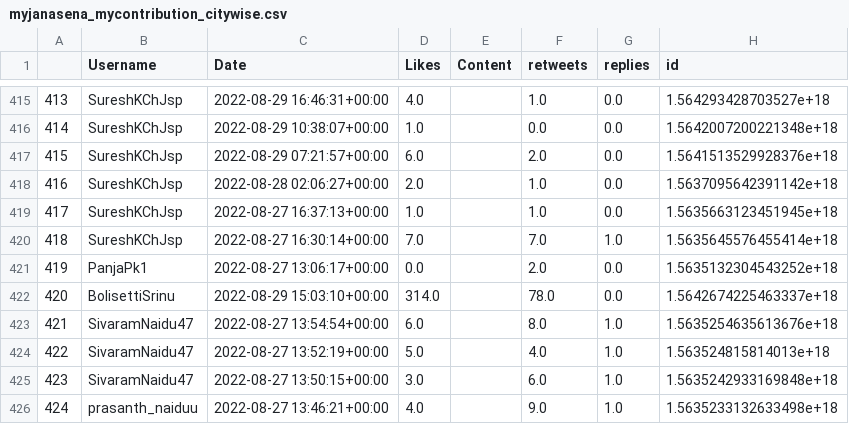
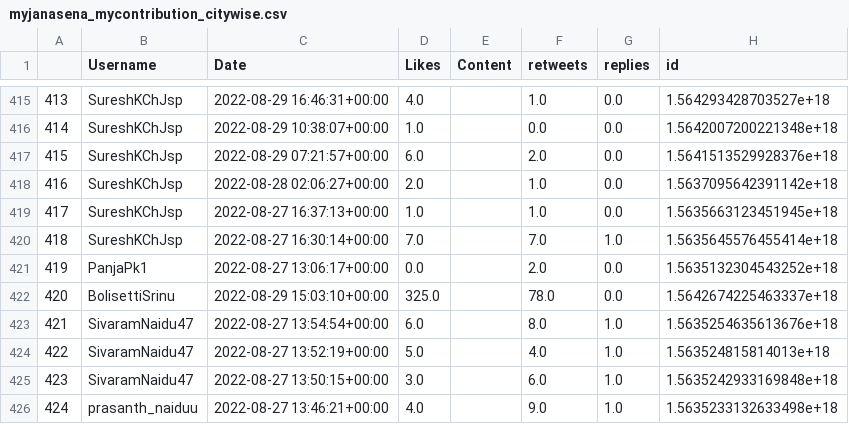
Before and after one commit to harishindl/janasenatweetdashboard, a CSV file: myjanasena_mycontribution_citywise.csv, drawn as a sheet; only a part is shown, gaps mark what is left out; the diff covers the shown part only; the diff names each change by its address in the sheet, - before the commit and + after, or states it on an @@ line.

Commit message:
committing files

```diff
--- a/myjanasena_mycontribution_citywise.csv
+++ b/myjanasena_mycontribution_citywise.csv
-D422 (Likes): 314.0
+D422 (Likes): 325.0
```
Also changed, not shown: 69 edited cells elsewhere in this file.
